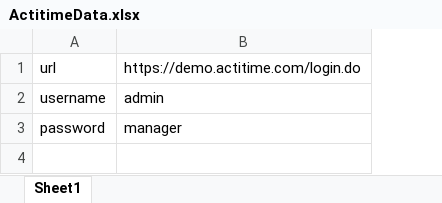
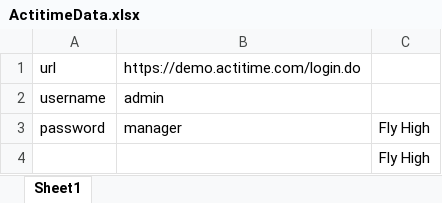
Before and after one commit to sncsrivalli/WCSE13, an Excel workbook: ActitimeData.xlsx, sheet Sheet1, drawn as a sheet; values as stored, in another font and other column widths than the file's, no borders; the diff names each change by its address in the sheet, - before the commit and + after, or states it on an @@ line.

```diff
--- a/ActitimeData.xlsx (sheet Sheet1)
+++ b/ActitimeData.xlsx (sheet Sheet1)
+column C, row 3: Fly High
+row 4:  |  | Fly High
```
Also changed, not shown: 4 other files.
